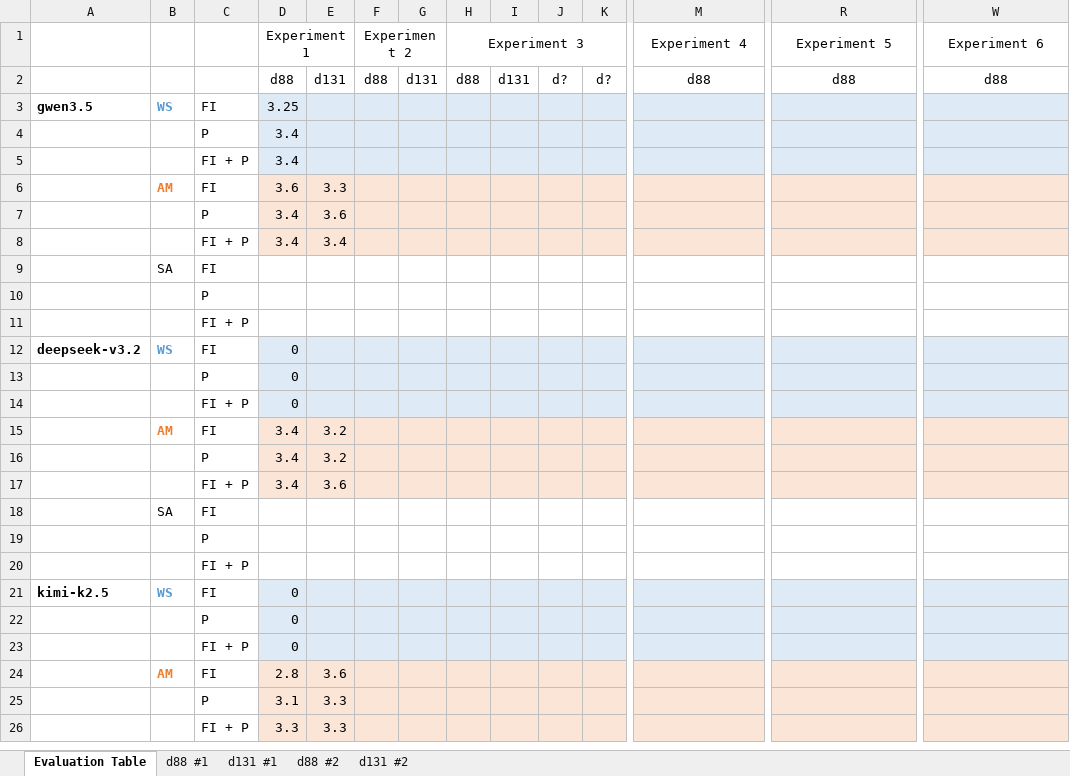
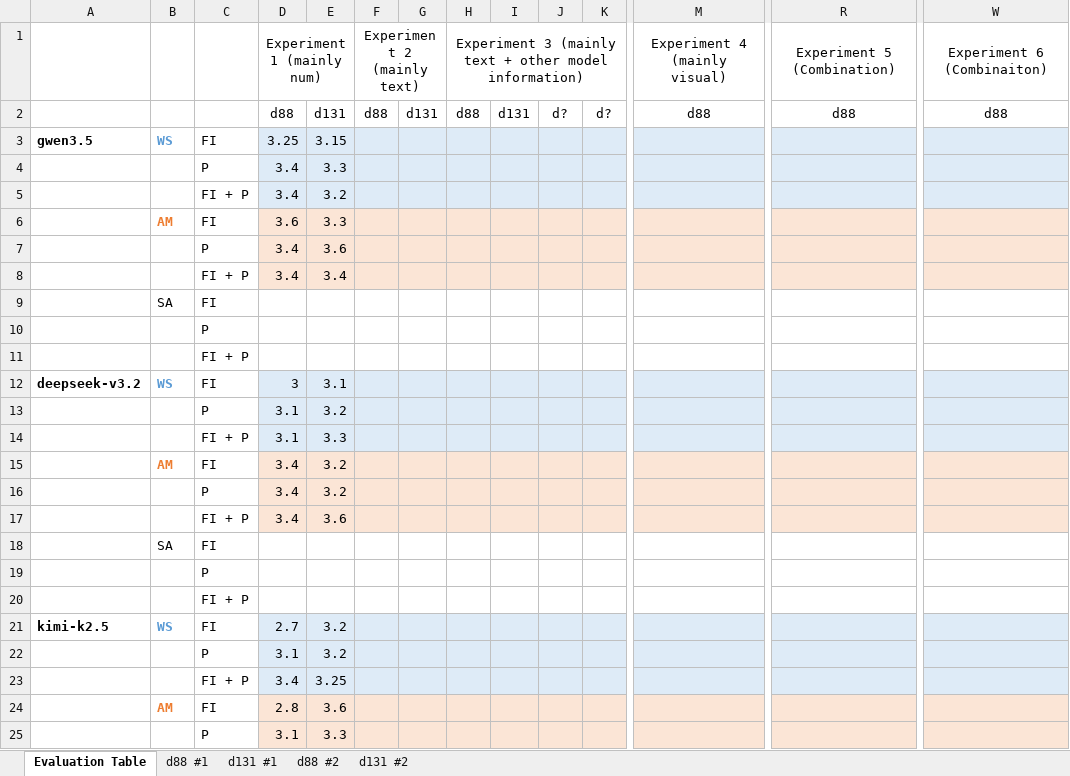
Before and after one commit to kwurster2708/Master_Thesis, an Excel workbook: Evaluation_Schema.xlsx, sheet Evaluation Table, drawn as a sheet; only a part is shown, gaps mark what is left out; the shorter side is filled out with more unchanged rows; values as stored, in another font and other column widths than the file's, no borders; removed rows and columns are numbered as before the commit, all else as after; rows hold the shown columns only; the diff names each change by its address in the sheet, - before the commit and + after, or states it on an @@ line.

```diff
--- a/Evaluation_Schema.xlsx (sheet Evaluation Table)
+++ b/Evaluation_Schema.xlsx (sheet Evaluation Table)
-row 1:  |  |  | Experiment 1 |  | Experiment 2 |  | Experiment 3 |  |  |  | Experiment 4 | Experiment 5 | Experiment 6
+row 1:  |  |  | Experiment 1 (mainly num) |  | Experiment 2 (mainly text) |  | Experiment 3 (mainly text + other model information) |  |  |  | Experiment 4 (mainly visual) | Experiment 5 (Combination) | Experiment 6 (Combinaiton)
-E3: (empty)
+E3: 3.15
-E4: (empty)
+E4: 3.3
-E5: (empty)
+E5: 3.2
-D12: 0
+D12: 3
-E12: (empty)
+E12: 3.1
-row 13:  |  | P | 0
-row 14:  |  | FI + P | 0
+row 13:  |  | P | 3.1 | 3.2
+row 14:  |  | FI + P | 3.1 | 3.3
-D21: 0
+D21: 2.7
-E21: (empty)
+E21: 3.2
-row 22:  |  | P | 0
-row 23:  |  | FI + P | 0
+row 22:  |  | P | 3.1 | 3.2
+row 23:  |  | FI + P | 3.4 | 3.25
```
Also changed, not shown: sheet d88 #1, sheet d131 #1, 3 other files.
